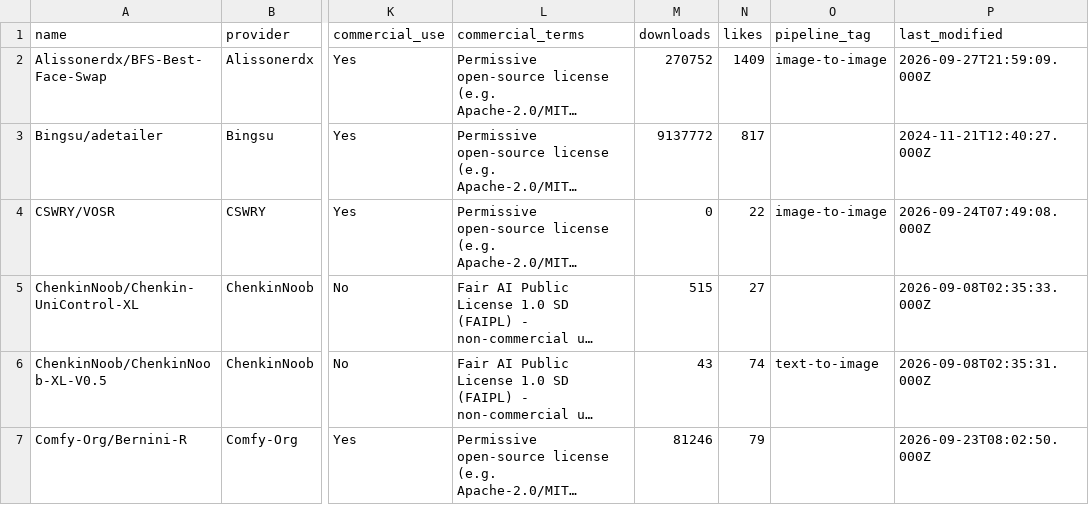
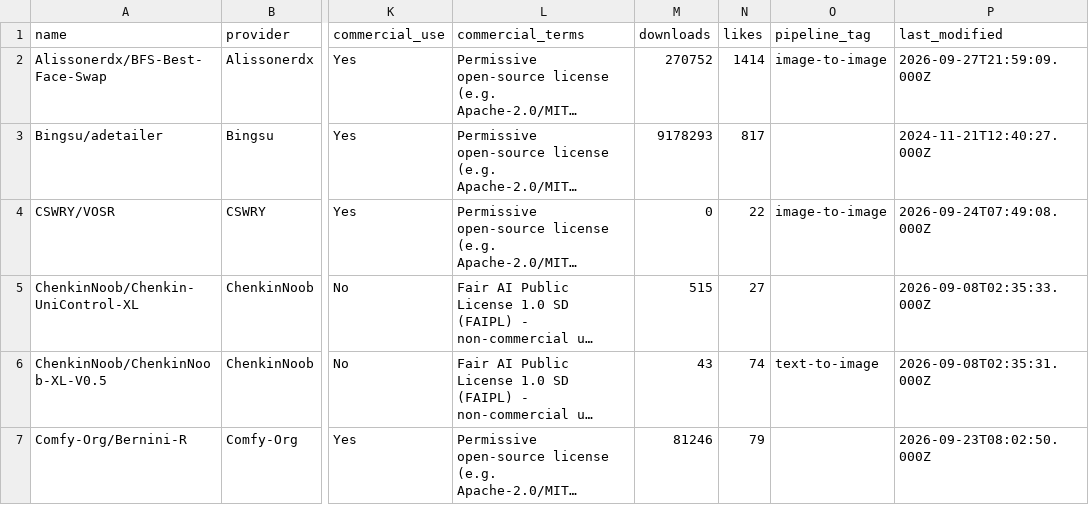
Before and after one commit to BradPita/Zaokaa-License-Database, a CSV file: data/licenses_output.csv, drawn as a sheet; only a part is shown, gaps mark what is left out; long unchanged cells end in …; the diff covers the shown part only; the diff names each change by its address in the sheet, - before the commit and + after, or states it on an @@ line.

```diff
--- a/data/licenses_output.csv
+++ b/data/licenses_output.csv
-N2 (likes): 1409
+N2 (likes): 1414
-M3 (downloads): 9137772
+M3 (downloads): 9178293
```
Also changed, not shown: 1 added row and 19 edited cells elsewhere in this file, 5 other files.
